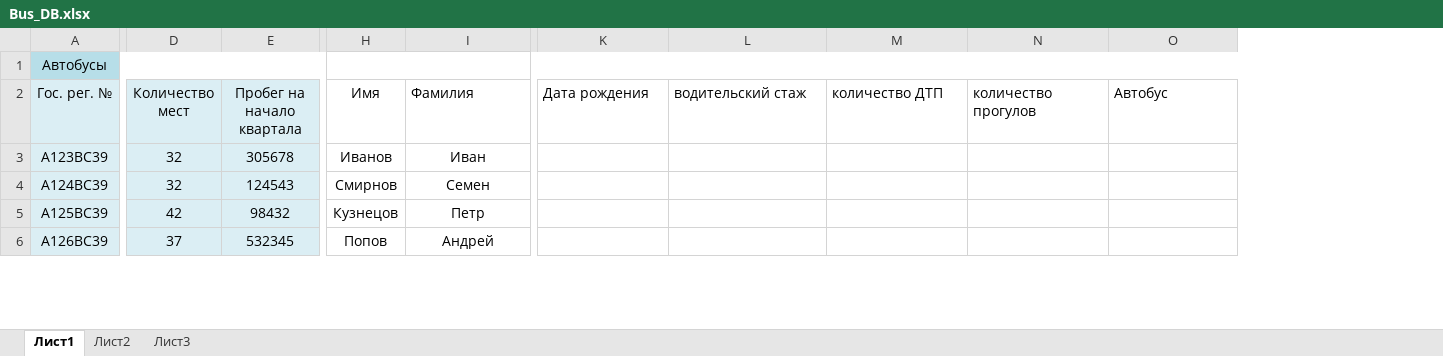
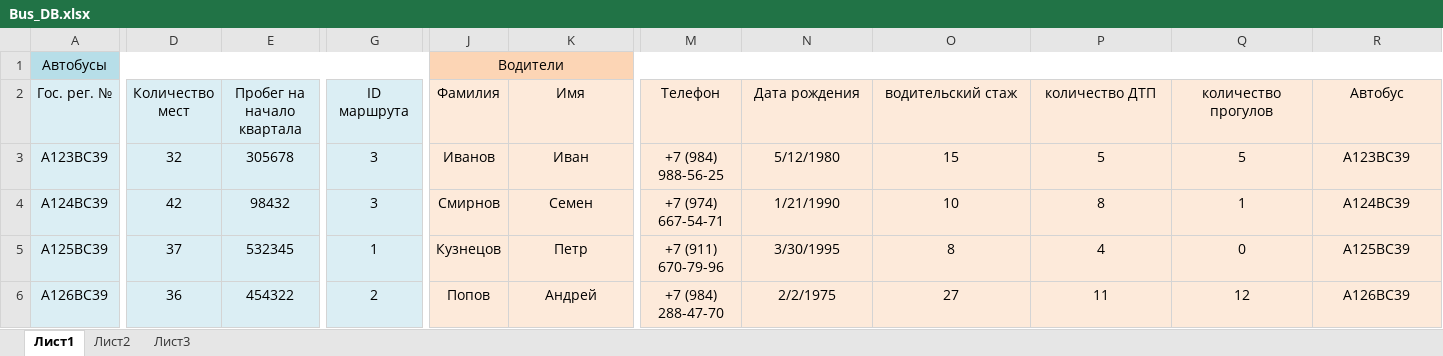
Before and after one commit to Strecmit/DataBase1, an Excel workbook: Bus_DB.xlsx, sheet Лист1, drawn as a sheet; only a part is shown, gaps mark what is left out; values as stored, in another font and other column widths than the file's, no borders; addresses are those after the commit; the diff covers the shown part only; the diff names each change by its address in the sheet, - before the commit and + after, or states it on an @@ line.

Commit message:
правка1

```diff
--- a/Bus_DB.xlsx (sheet Лист1)
+++ b/Bus_DB.xlsx (sheet Лист1)
+column G (ID маршрута), rows 3-6: 3 | 3 | 1 | 2
+column M (Телефон), rows 3-6: +7 (984) 988-56-25 | +7 (974) 667-54-71 | +7 (911) 670-79-96 | +7 (984) 288-47-70
-J1 (Фамилия): (empty)
+J1 (Фамилия): Водители
-J1:K1 fill: none
+J1:K1 fill: #FCD5B5
-N1:R1 fill: none
+N1:R1 fill: #FCD5B5
-J2: Имя
+J2: Фамилия
-J2:K6 fill: none
+J2:K6 fill: #FDEADA
-K2: Фамилия
+K2: Имя
-K2 alignment: left
+K2 alignment: center
-N2:R6 fill: none
+N2:R6 fill: #FDEADA
-N2:R2 alignment: left
+N2:R2 alignment: center
-N3 (Дата рождения): (empty)
+N3 (Дата рождения): 5/12/1980
-O3 (водительский стаж): (empty)
+O3 (водительский стаж): 15
-P3 (количество ДТП): (empty)
+P3 (количество ДТП): 5
-Q3 (количество прогулов): (empty)
+Q3 (количество прогулов): 5
-R3 (Автобус): (empty)
+R3 (Автобус): A123BC39
-D4 (Количество мест): 32
+D4 (Количество мест): 42
-E4 (Пробег на начало квартала): 124543
+E4 (Пробег на начало квартала): 98432
-N4 (Дата рождения): (empty)
+N4 (Дата рождения): 1/21/1990
-O4 (водительский стаж): (empty)
+O4 (водительский стаж): 10
-P4 (количество ДТП): (empty)
+P4 (количество ДТП): 8
-Q4 (количество прогулов): (empty)
+Q4 (количество прогулов): 1
-R4 (Автобус): (empty)
+R4 (Автобус): A124BC39
-D5 (Количество мест): 42
+D5 (Количество мест): 37
-E5 (Пробег на начало квартала): 98432
+E5 (Пробег на начало квартала): 532345
-N5 (Дата рождения): (empty)
+N5 (Дата рождения): 3/30/1995
-O5 (водительский стаж): (empty)
+O5 (водительский стаж): 8
-P5 (количество ДТП): (empty)
+P5 (количество ДТП): 4
-Q5 (количество прогулов): (empty)
+Q5 (количество прогулов): 0
-R5 (Автобус): (empty)
+R5 (Автобус): A125BC39
-D6 (Количество мест): 37
+D6 (Количество мест): 36
-E6 (Пробег на начало квартала): 532345
+E6 (Пробег на начало квартала): 454322
-N6 (Дата рождения): (empty)
+N6 (Дата рождения): 2/2/1975
-O6 (водительский стаж): (empty)
+O6 (водительский стаж): 27
-P6 (количество ДТП): (empty)
+P6 (количество ДТП): 11
-Q6 (количество прогулов): (empty)
+Q6 (количество прогулов): 12
-R6 (Автобус): (empty)
+R6 (Автобус): A126BC39
```
Also changed, not shown: 15 added rows, 1 removed row, 1 added column, 51 edited cells and cell formats elsewhere in this sheet.
